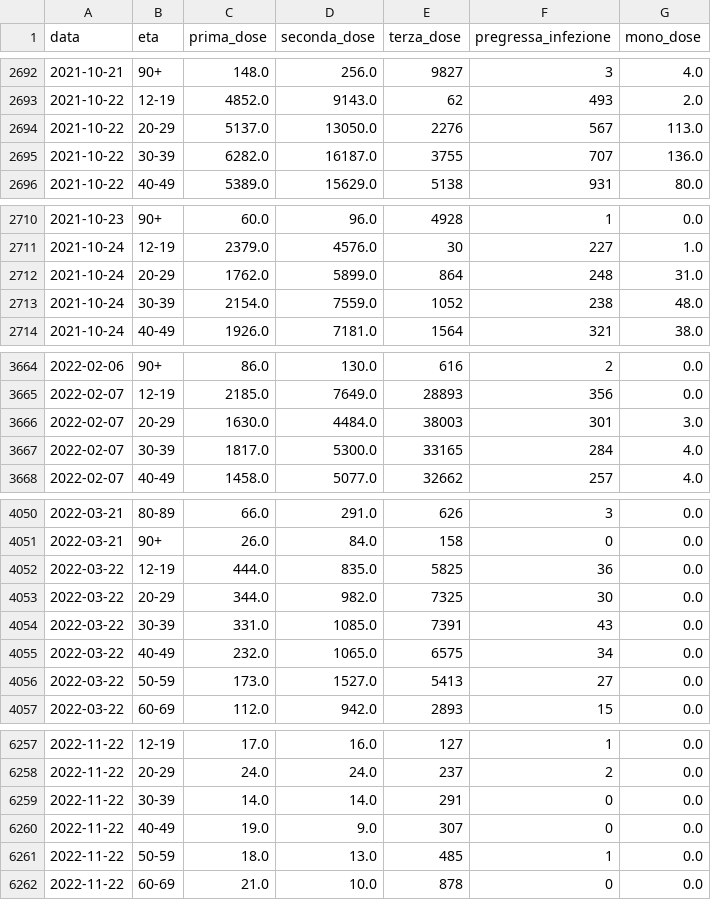
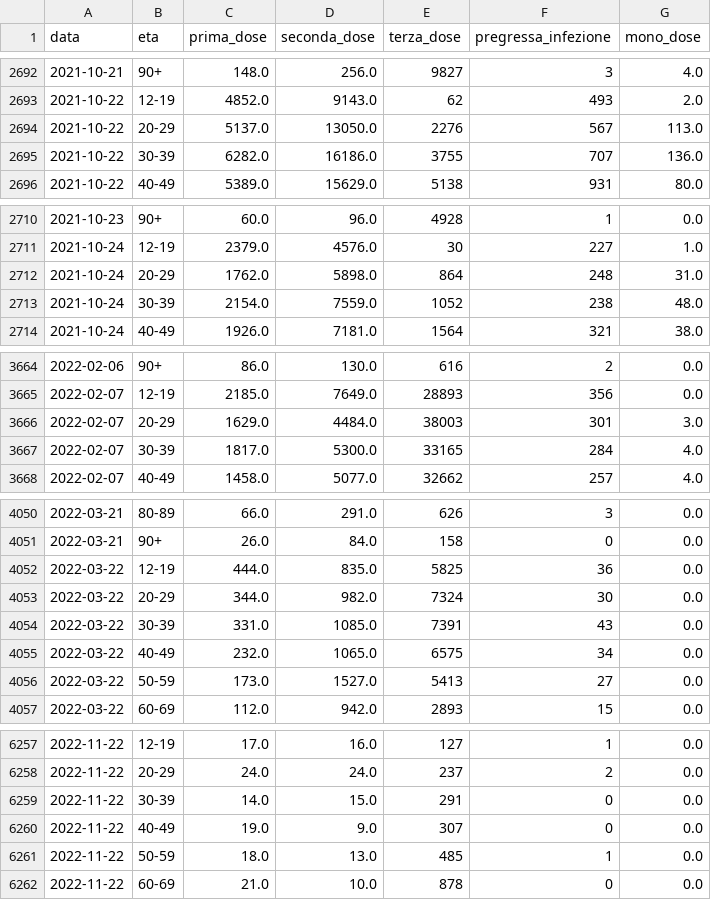
Before and after one commit to nicoparo/epiMOX_data, a CSV file: data/vaccines_age.csv, drawn as a sheet; only a part is shown, gaps mark what is left out; the diff covers the shown part only.

```diff
--- a/data/vaccines_age.csv
+++ b/data/vaccines_age.csv
@@ -2694,3 +2694,3 @@ data,eta,prima_dose,seconda_dose,terza_dose,pregressa_infezione,mono_dose
 2021-10-22,20-29,5137.0,13050.0,2276,567,113.0
-2021-10-22,30-39,6282.0,16187.0,3755,707,136.0
+2021-10-22,30-39,6282.0,16186.0,3755,707,136.0
 2021-10-22,40-49,5389.0,15629.0,5138,931,80.0
@@ -2711,3 +2711,3 @@ data,eta,prima_dose,seconda_dose,terza_dose,pregressa_infezione,mono_dose
 2021-10-24,12-19,2379.0,4576.0,30,227,1.0
-2021-10-24,20-29,1762.0,5899.0,864,248,31.0
+2021-10-24,20-29,1762.0,5898.0,864,248,31.0
 2021-10-24,30-39,2154.0,7559.0,1052,238,48.0
@@ -3665,3 +3665,3 @@ data,eta,prima_dose,seconda_dose,terza_dose,pregressa_infezione,mono_dose
 2022-02-07,12-19,2185.0,7649.0,28893,356,0.0
-2022-02-07,20-29,1630.0,4484.0,38003,301,3.0
+2022-02-07,20-29,1629.0,4484.0,38003,301,3.0
 2022-02-07,30-39,1817.0,5300.0,33165,284,4.0
@@ -4052,3 +4052,3 @@ data,eta,prima_dose,seconda_dose,terza_dose,pregressa_infezione,mono_dose
 2022-03-22,12-19,444.0,835.0,5825,36,0.0
-2022-03-22,20-29,344.0,982.0,7325,30,0.0
+2022-03-22,20-29,344.0,982.0,7324,30,0.0
 2022-03-22,30-39,331.0,1085.0,7391,43,0.0
@@ -6258,3 +6258,3 @@ data,eta,prima_dose,seconda_dose,terza_dose,pregressa_infezione,mono_dose
 2022-11-22,20-29,24.0,24.0,237,2,0.0
-2022-11-22,30-39,14.0,14.0,291,0,0.0
+2022-11-22,30-39,14.0,15.0,291,0,0.0
 2022-11-22,40-49,19.0,9.0,307,0,0.0
```
Also changed, not shown: 9 added rows and 18 edited cells elsewhere in this file, data/vaccini_regioni/Calabria.csv, data/vaccini_regioni/Campania.csv, 19 other files.
